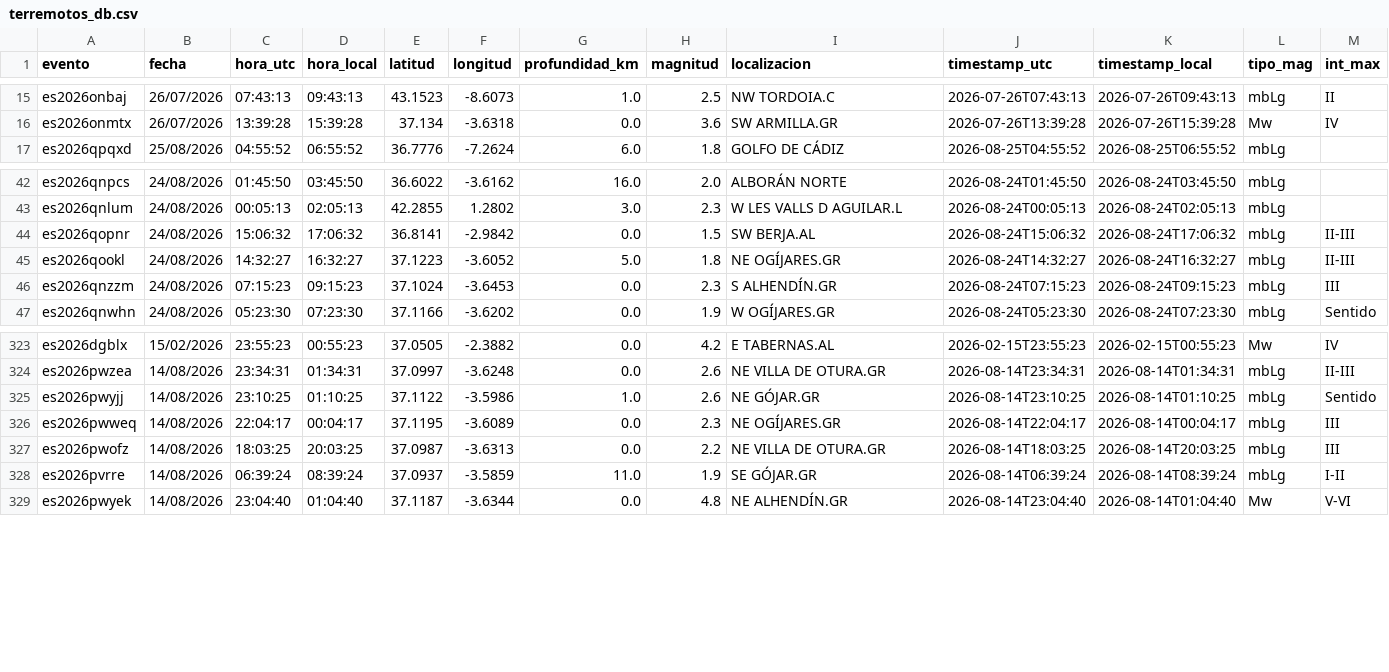
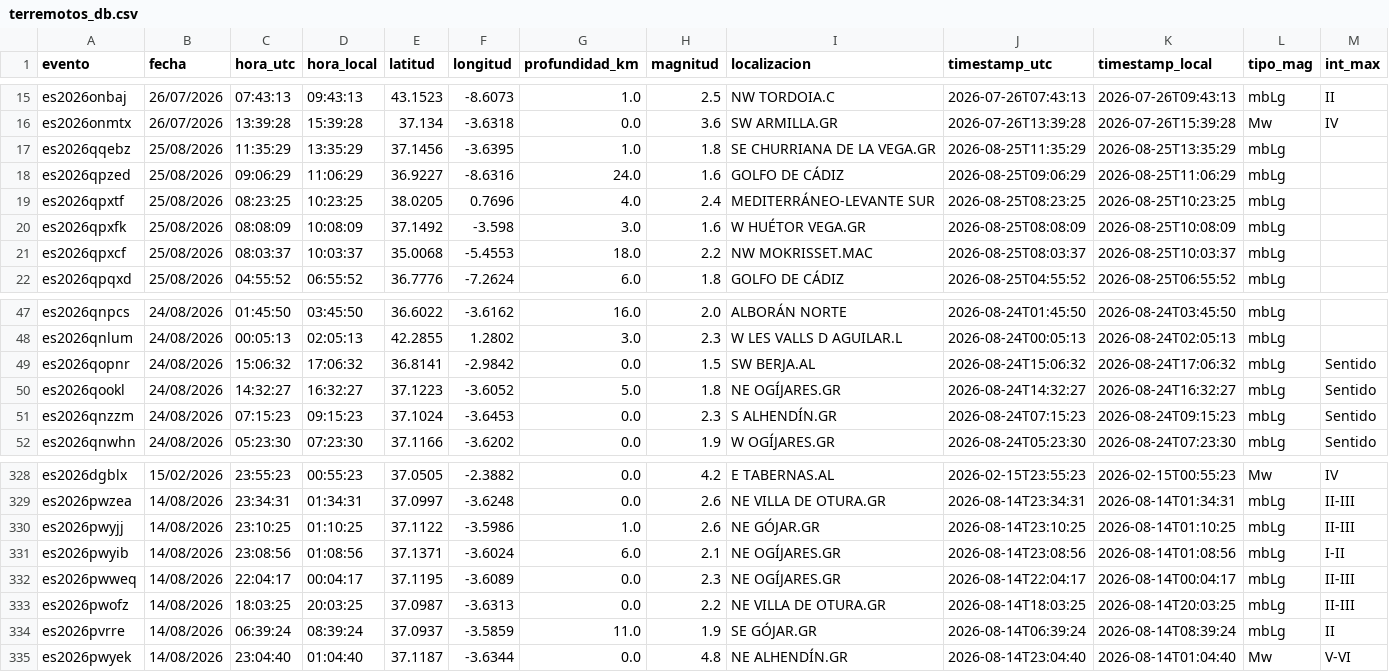
Before and after one commit to rodrigo-j-goncalves/terremotos-dashboard, a CSV file: terremotos_db.csv, drawn as a sheet; only a part is shown, gaps mark what is left out.

```diff
--- a/terremotos_db.csv
+++ b/terremotos_db.csv
@@ -16,2 +16,7 @@ es2026onbaj,26/07/2026,07:43:13,09:43:13,43.1523,-8.6073,1.0,2.5,NW TORDOIA.C,20
 es2026onmtx,26/07/2026,13:39:28,15:39:28,37.134,-3.6318,0.0,3.6,SW ARMILLA.GR,2026-07-26T13:39:28,2026-07-26T15:39:28,Mw,IV
+es2026qqebz,25/08/2026,11:35:29,13:35:29,37.1456,-3.6395,1.0,1.8,SE CHURRIANA DE LA VEGA.GR,2026-08-25T11:35:29,2026-08-25T13:35:29,mbLg,
+es2026qpzed,25/08/2026,09:06:29,11:06:29,36.9227,-8.6316,24.0,1.6,GOLFO DE CÁDIZ,2026-08-25T09:06:29,2026-08-25T11:06:29,mbLg,
+es2026qpxtf,25/08/2026,08:23:25,10:23:25,38.0205,0.7696,4.0,2.4,MEDITERRÁNEO-LEVANTE SUR,2026-08-25T08:23:25,2026-08-25T10:23:25,mbLg,
+es2026qpxfk,25/08/2026,08:08:09,10:08:09,37.1492,-3.598,3.0,1.6,W HUÉTOR VEGA.GR,2026-08-25T08:08:09,2026-08-25T10:08:09,mbLg,
+es2026qpxcf,25/08/2026,08:03:37,10:03:37,35.0068,-5.4553,18.0,2.2,NW MOKRISSET.MAC,2026-08-25T08:03:37,2026-08-25T10:03:37,mbLg,
 es2026qpqxd,25/08/2026,04:55:52,06:55:52,36.7776,-7.2624,6.0,1.8,GOLFO DE CÁDIZ,2026-08-25T04:55:52,2026-08-25T06:55:52,mbLg,
@@ -43,5 +48,5 @@ es2026qnpcs,24/08/2026,01:45:50,03:45:50,36.6022,-3.6162,16.0,2.0,ALBORÁN NORTE
 es2026qnlum,24/08/2026,00:05:13,02:05:13,42.2855,1.2802,3.0,2.3,W LES VALLS D AGUILAR.L,2026-08-24T00:05:13,2026-08-24T02:05:13,mbLg,
-es2026qopnr,24/08/2026,15:06:32,17:06:32,36.8141,-2.9842,0.0,1.5,SW BERJA.AL,2026-08-24T15:06:32,2026-08-24T17:06:32,mbLg,II-III
-es2026qookl,24/08/2026,14:32:27,16:32:27,37.1223,-3.6052,5.0,1.8,NE OGÍJARES.GR,2026-08-24T14:32:27,2026-08-24T16:32:27,mbLg,II-III
-es2026qnzzm,24/08/2026,07:15:23,09:15:23,37.1024,-3.6453,0.0,2.3,S ALHENDÍN.GR,2026-08-24T07:15:23,2026-08-24T09:15:23,mbLg,III
+es2026qopnr,24/08/2026,15:06:32,17:06:32,36.8141,-2.9842,0.0,1.5,SW BERJA.AL,2026-08-24T15:06:32,2026-08-24T17:06:32,mbLg,Sentido
+es2026qookl,24/08/2026,14:32:27,16:32:27,37.1223,-3.6052,5.0,1.8,NE OGÍJARES.GR,2026-08-24T14:32:27,2026-08-24T16:32:27,mbLg,Sentido
+es2026qnzzm,24/08/2026,07:15:23,09:15:23,37.1024,-3.6453,0.0,2.3,S ALHENDÍN.GR,2026-08-24T07:15:23,2026-08-24T09:15:23,mbLg,Sentido
 es2026qnwhn,24/08/2026,05:23:30,07:23:30,37.1166,-3.6202,0.0,1.9,W OGÍJARES.GR,2026-08-24T05:23:30,2026-08-24T07:23:30,mbLg,Sentido
@@ -324,6 +329,7 @@ es2026dgblx,15/02/2026,23:55:23,00:55:23,37.0505,-2.3882,0.0,4.2,E TABERNAS.AL,2
 es2026pwzea,14/08/2026,23:34:31,01:34:31,37.0997,-3.6248,0.0,2.6,NE VILLA DE OTURA.GR,2026-08-14T23:34:31,2026-08-14T01:34:31,mbLg,II-III
-es2026pwyjj,14/08/2026,23:10:25,01:10:25,37.1122,-3.5986,1.0,2.6,NE GÓJAR.GR,2026-08-14T23:10:25,2026-08-14T01:10:25,mbLg,Sentido
-es2026pwweq,14/08/2026,22:04:17,00:04:17,37.1195,-3.6089,0.0,2.3,NE OGÍJARES.GR,2026-08-14T22:04:17,2026-08-14T00:04:17,mbLg,III
-es2026pwofz,14/08/2026,18:03:25,20:03:25,37.0987,-3.6313,0.0,2.2,NE VILLA DE OTURA.GR,2026-08-14T18:03:25,2026-08-14T20:03:25,mbLg,III
-es2026pvrre,14/08/2026,06:39:24,08:39:24,37.0937,-3.5859,11.0,1.9,SE GÓJAR.GR,2026-08-14T06:39:24,2026-08-14T08:39:24,mbLg,I-II
+es2026pwyjj,14/08/2026,23:10:25,01:10:25,37.1122,-3.5986,1.0,2.6,NE GÓJAR.GR,2026-08-14T23:10:25,2026-08-14T01:10:25,mbLg,II-III
+es2026pwyib,14/08/2026,23:08:56,01:08:56,37.1371,-3.6024,6.0,2.1,NE OGÍJARES.GR,2026-08-14T23:08:56,2026-08-14T01:08:56,mbLg,I-II
+es2026pwweq,14/08/2026,22:04:17,00:04:17,37.1195,-3.6089,0.0,2.3,NE OGÍJARES.GR,2026-08-14T22:04:17,2026-08-14T00:04:17,mbLg,II-III
+es2026pwofz,14/08/2026,18:03:25,20:03:25,37.0987,-3.6313,0.0,2.2,NE VILLA DE OTURA.GR,2026-08-14T18:03:25,2026-08-14T20:03:25,mbLg,II-III
+es2026pvrre,14/08/2026,06:39:24,08:39:24,37.0937,-3.5859,11.0,1.9,SE GÓJAR.GR,2026-08-14T06:39:24,2026-08-14T08:39:24,mbLg,II
 es2026pwyek,14/08/2026,23:04:40,01:04:40,37.1187,-3.6344,0.0,4.8,NE ALHENDÍN.GR,2026-08-14T23:04:40,2026-08-14T01:04:40,Mw,V-VI
```
